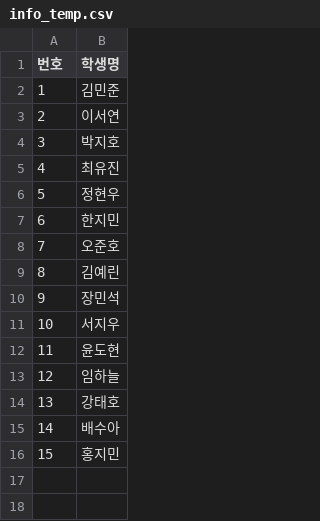
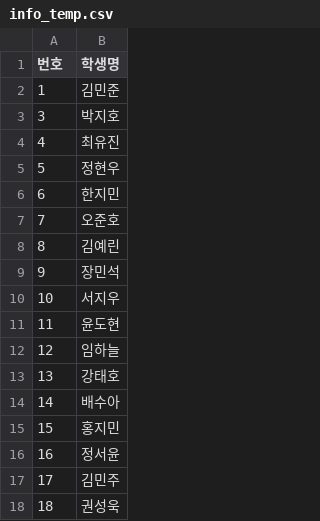
Before and after one commit to Byumin/peer, a CSV file: 검수/info_temp.csv, drawn as a sheet; removed rows and columns are numbered as before the commit, all else as after; the diff names each change by its address in the sheet, - before the commit and + after, or states it on an @@ line.

```diff
--- a/검수/info_temp.csv
+++ b/검수/info_temp.csv
-row 3: 2 | 이서연
+row 16: 16 | 정서윤
+row 17: 17 | 김민주
+row 18: 18 | 권성욱
```
Also changed, not shown: 검수/point_item_temp.csv, 검수/sct_item_temp.csv, 10 other files.
